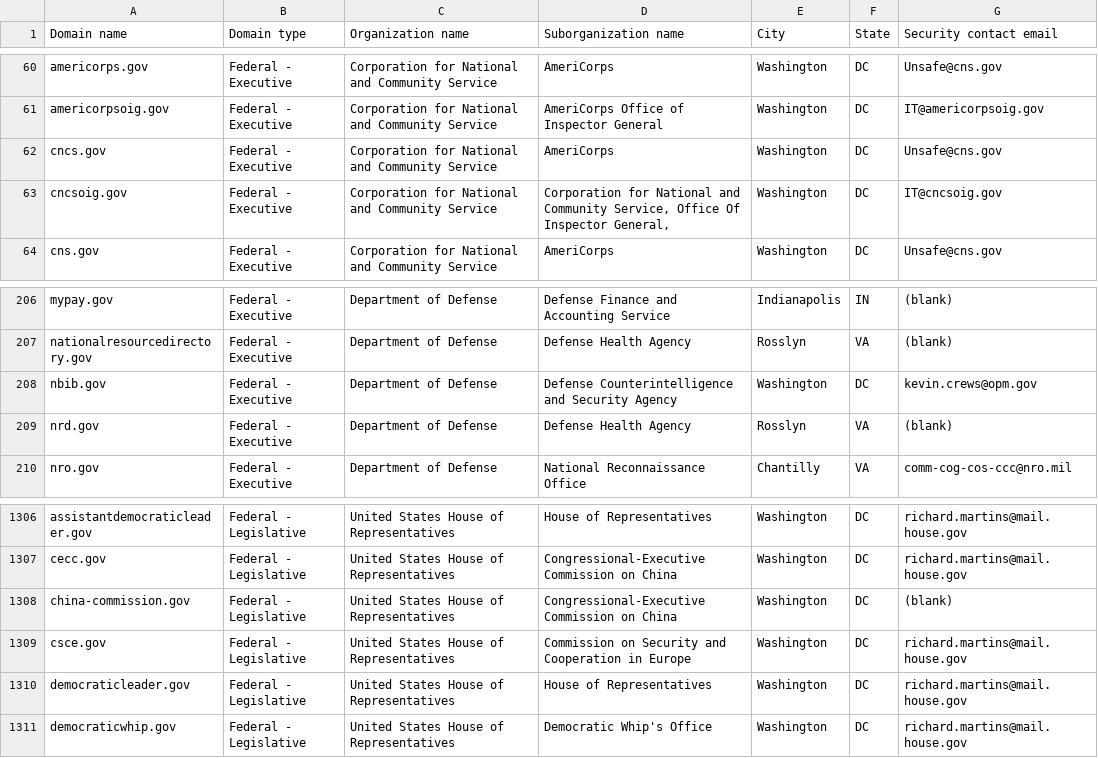
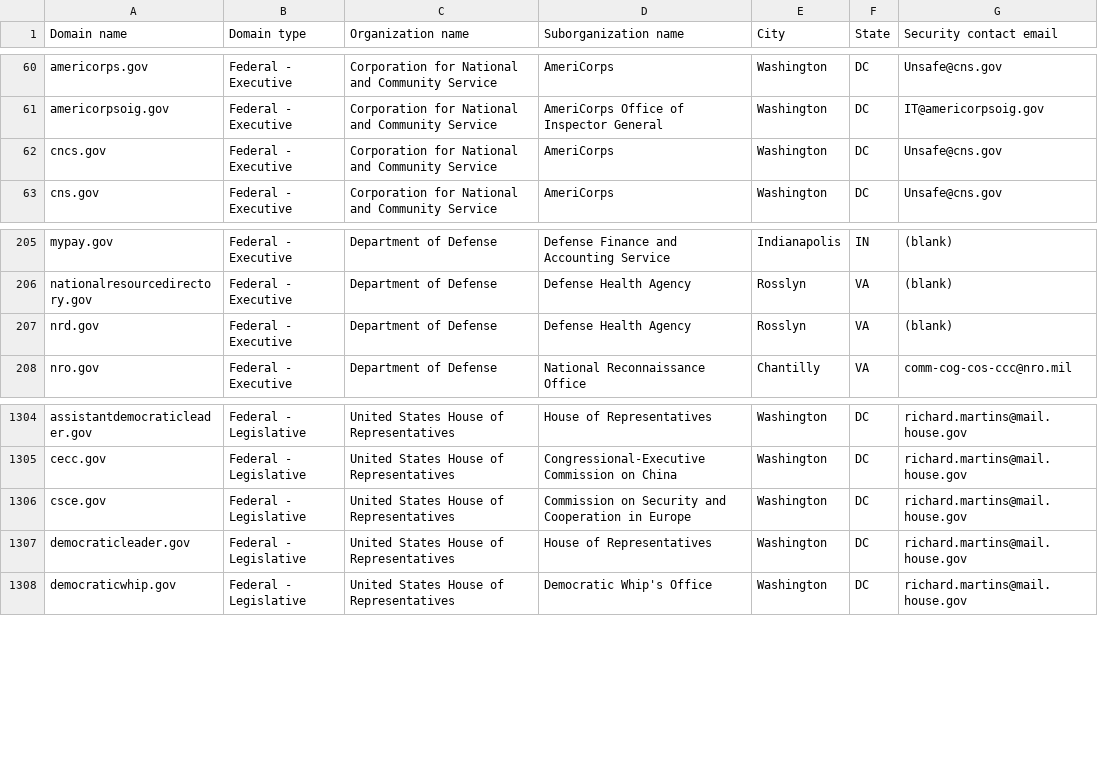
Before and after one commit to h-m-f-t/dotgov-data-staging, a CSV file: current-federal.csv, drawn as a sheet; only a part is shown, gaps mark what is left out.

Commit message:
Flat: latest data (2026-03-27T07:21:29.486Z) {   "date": "2026-03-27T07:21:29.486Z",   "files": [     {       "name": "current-federal.csv",       "deltaBytes": -471,       "source": "https://getgov-staging.app.cloud.gov/api/v1/get-report/current-federal"     },     {       "name": "current-full.csv",       "deltaBytes": 182,       "source": "https://getgov-staging.app.cloud.gov/api/v1/get-report/current-full"     }   ] }

```diff
--- a/current-federal.csv
+++ b/current-federal.csv
@@ -62,3 +62,2 @@ americorpsoig.gov,Federal - Executive,Corporation for National and Community Ser
 cncs.gov,Federal - Executive,Corporation for National and Community Service,AmeriCorps,Washington,DC,Unsafe@cns.gov
-cncsoig.gov,Federal - Executive,Corporation for National and Community Service,"Corporation for National and Community Service, Office Of Inspector General,",Washington,DC,IT@cncsoig.gov
 cns.gov,Federal - Executive,Corporation for National and Community Service,AmeriCorps,Washington,DC,Unsafe@cns.gov
@@ -207,3 +206,2 @@ mypay.gov,Federal - Executive,Department of Defense,Defense Finance and Accounti
 nationalresourcedirectory.gov,Federal - Executive,Department of Defense,Defense Health Agency,Rosslyn,VA,(blank)
-nbib.gov,Federal - Executive,Department of Defense,Defense Counterintelligence and Security Agency,Washington,DC,kevin.crews@opm.gov
 nrd.gov,Federal - Executive,Department of Defense,Defense Health Agency,Rosslyn,VA,(blank)
@@ -1307,3 +1305,2 @@ assistantdemocraticleader.gov,Federal - Legislative,United States House of Repre
 cecc.gov,Federal - Legislative,United States House of Representatives,Congressional-Executive Commission on China,Washington,DC,richard.martins@mail.house.gov
-china-commission.gov,Federal - Legislative,United States House of Representatives,Congressional-Executive Commission on China,Washington,DC,(blank)
 csce.gov,Federal - Legislative,United States House of Representatives,Commission on Security and Cooperation in Europe,Washington,DC,richard.martins@mail.house.gov
```
Also changed, not shown: 1 other file.
